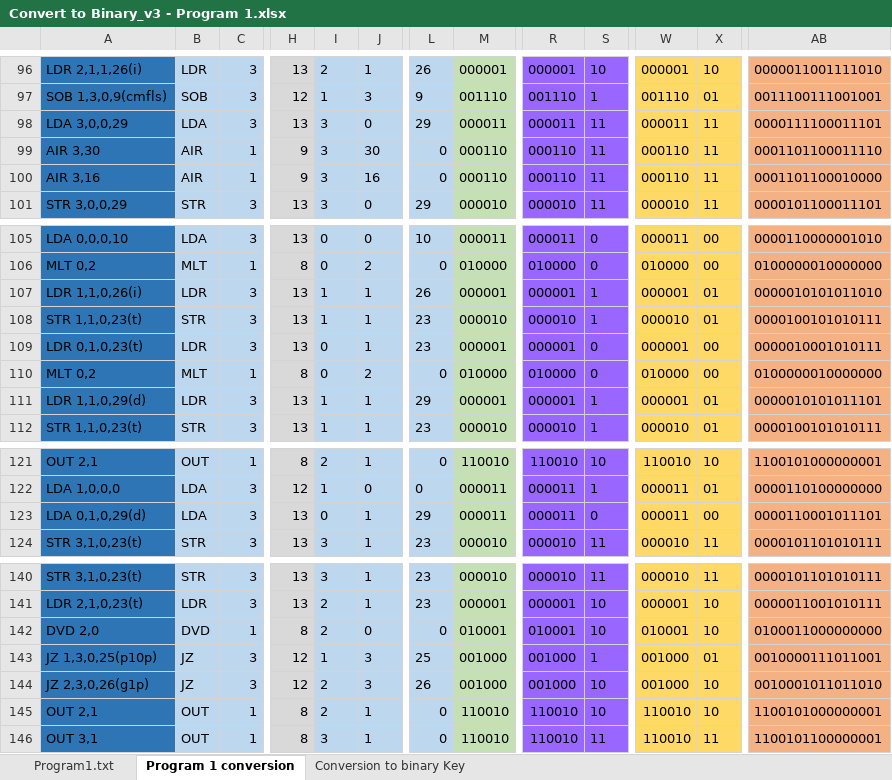
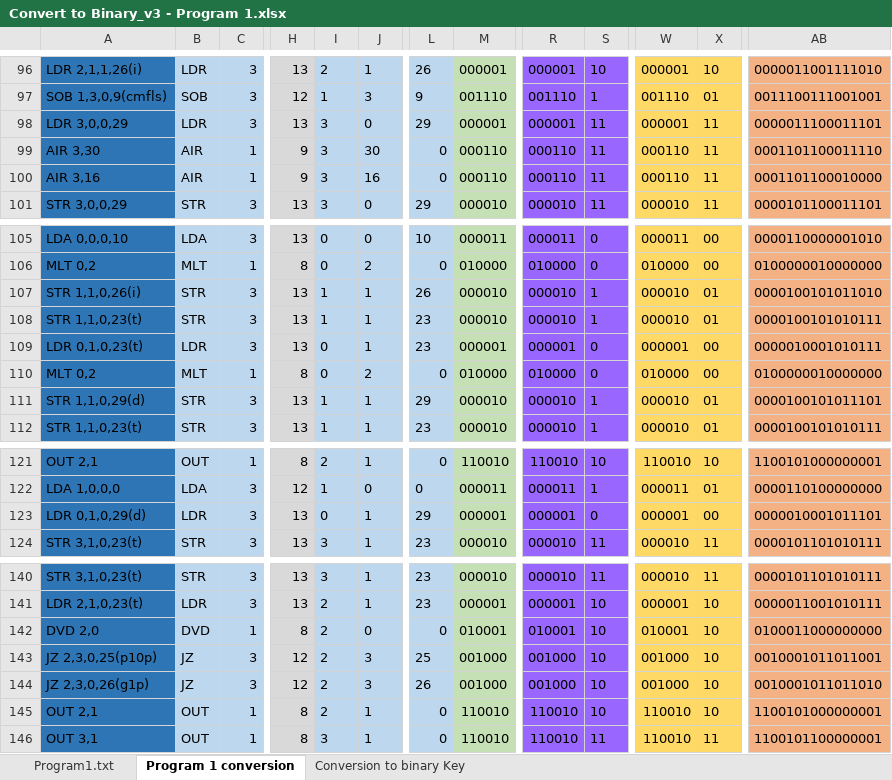
Before and after one commit to keegs23/GWU_ArchitectureProject, an Excel workbook: Convert to Binary_v3 - Program 1.xlsx, sheet Program 1 conversion, drawn as a sheet; only a part is shown, gaps mark what is left out; values as stored, in another font and other column widths than the file's, no borders; conditional formats not drawn; the diff names each change by its address in the sheet, - before the commit and + after, or states it on an @@ line.

Commit message:
final final Program 1

```diff
--- a/Convert to Binary_v3 - Program 1.xlsx (sheet Program 1 conversion)
+++ b/Convert to Binary_v3 - Program 1.xlsx (sheet Program 1 conversion)
-A98: LDA 3,0,0,29
+A98: LDR 3,0,0,29
-B98: LDA
+B98: LDR
-M98: 000011
+M98: 000001
-R98: 000011
+R98: 000001
-W98: 000011
+W98: 000001
-AB98: 0000111100011101
+AB98: 0000011100011101
-A107: LDR 1,1,0,26(i)
+A107: STR 1,1,0,26(i)
-B107: LDR
+B107: STR
-M107: 000001
+M107: 000010
-R107: 000001
+R107: 000010
-W107: 000001
+W107: 000010
-AB107: 0000010101011010
+AB107: 0000100101011010
-A111: LDR 1,1,0,29(d)
+A111: STR 1,1,0,29(d)
-B111: LDR
+B111: STR
-M111: 000001
+M111: 000010
-R111: 000001
+R111: 000010
-W111: 000001
+W111: 000010
-AB111: 0000010101011101
+AB111: 0000100101011101
-A123: LDA 0,1,0,29(d)
+A123: LDR 0,1,0,29(d)
-B123: LDA
+B123: LDR
-M123: 000011
+M123: 000001
-R123: 000011
+R123: 000001
-W123: 000011
+W123: 000001
-AB123: 0000110001011101
+AB123: 0000010001011101
-A143: JZ 1,3,0,25(p10p)
+A143: JZ 2,3,0,25(p10p)
-I143: 1
+I143: 2
-S143: 1
+S143: 10
-X143: 01
+X143: 10
-AB143: 0010000111011001
+AB143: 0010001011011001
```
Also changed, not shown: sheet Program1.txt, 2 other files.
